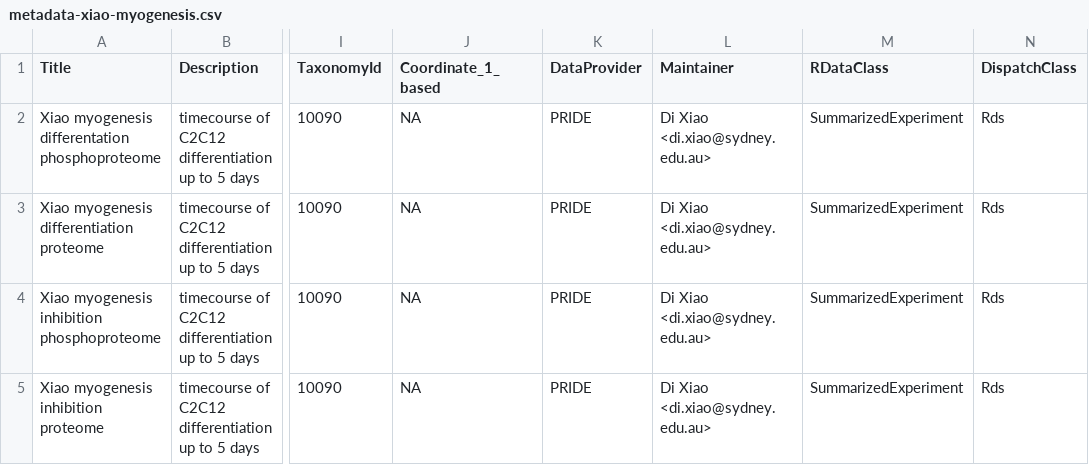
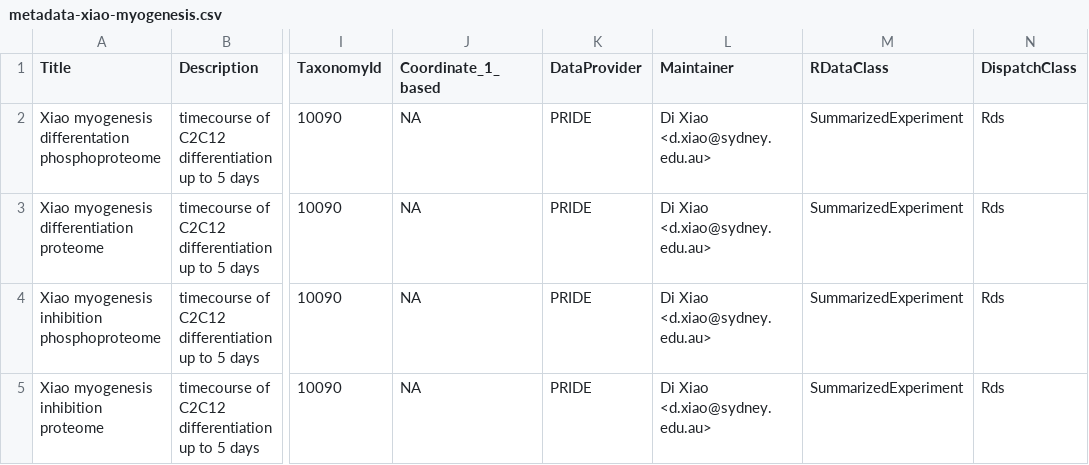
Before and after one commit to PYangLab/TransOmicsData, a CSV file: inst/extdata/0.99.0/metadata-xiao-myogenesis.csv, drawn as a sheet; only a part is shown, gaps mark what is left out; the diff names each change by its address in the sheet, - before the commit and + after, or states it on an @@ line.

Commit message:
create vignette and edit DESCRIPTION

```diff
--- a/inst/extdata/0.99.0/metadata-xiao-myogenesis.csv
+++ b/inst/extdata/0.99.0/metadata-xiao-myogenesis.csv
-L2:L5 (Maintainer): Di Xiao <di.xiao@sydney.edu.au>
+L2:L5 (Maintainer): Di Xiao <d.xiao@sydney.edu.au>
```
Also changed, not shown: inst/extdata/0.99.0/metadata-chen-organoid.csv, inst/extdata/0.99.0/metadata-yang-esc.csv, 9 other files.
